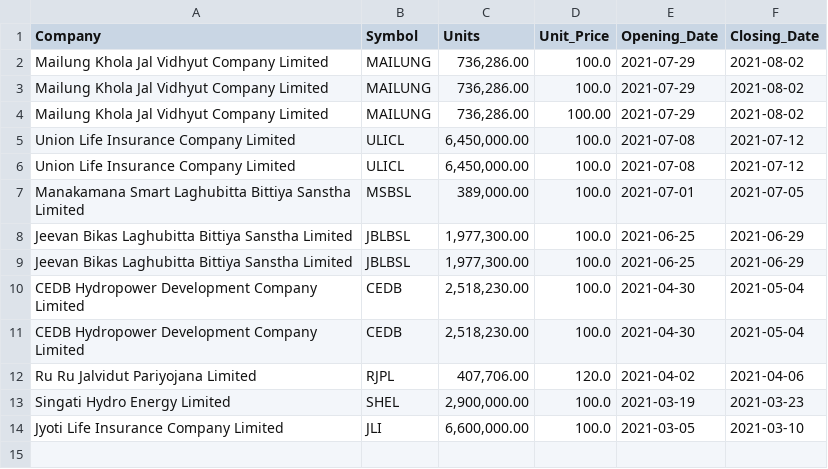
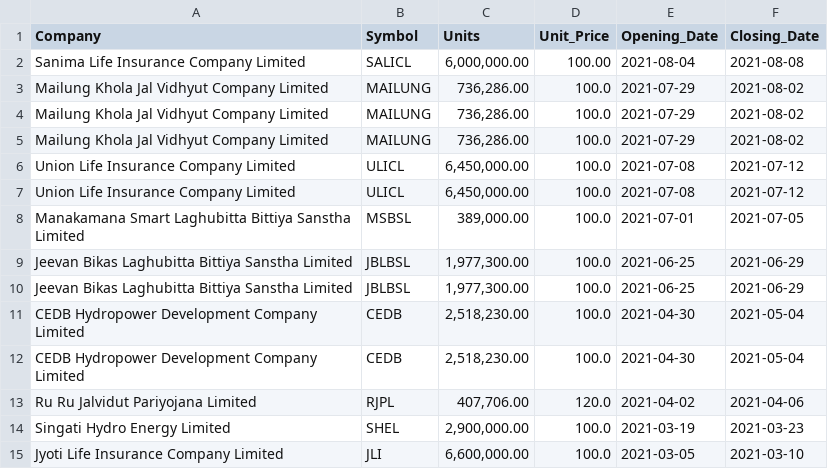
Before and after one commit to LaxmanMaharjan/ipo-notifier, a CSV file: IPO_Infos.csv, drawn as a sheet.

Commit message:
Adding New IPO

```diff
--- a/IPO_Infos.csv
+++ b/IPO_Infos.csv
@@ -1,5 +1,6 @@
 Company,Symbol,Units,Unit_Price,Opening_Date,Closing_Date
+Sanima Life Insurance Company Limited,SALICL,"6,000,000.00",100.00,2021-08-04,2021-08-08
 Mailung Khola Jal Vidhyut Company Limited,MAILUNG,"736,286.00",100.0,2021-07-29,2021-08-02
 Mailung Khola Jal Vidhyut Company Limited,MAILUNG,"736,286.00",100.0,2021-07-29,2021-08-02
-Mailung Khola Jal Vidhyut Company Limited,MAILUNG,"736,286.00",100.00,2021-07-29,2021-08-02
+Mailung Khola Jal Vidhyut Company Limited,MAILUNG,"736,286.00",100.0,2021-07-29,2021-08-02
 Union Life Insurance Company Limited,ULICL,"6,450,000.00",100.0,2021-07-08,2021-07-12
```
